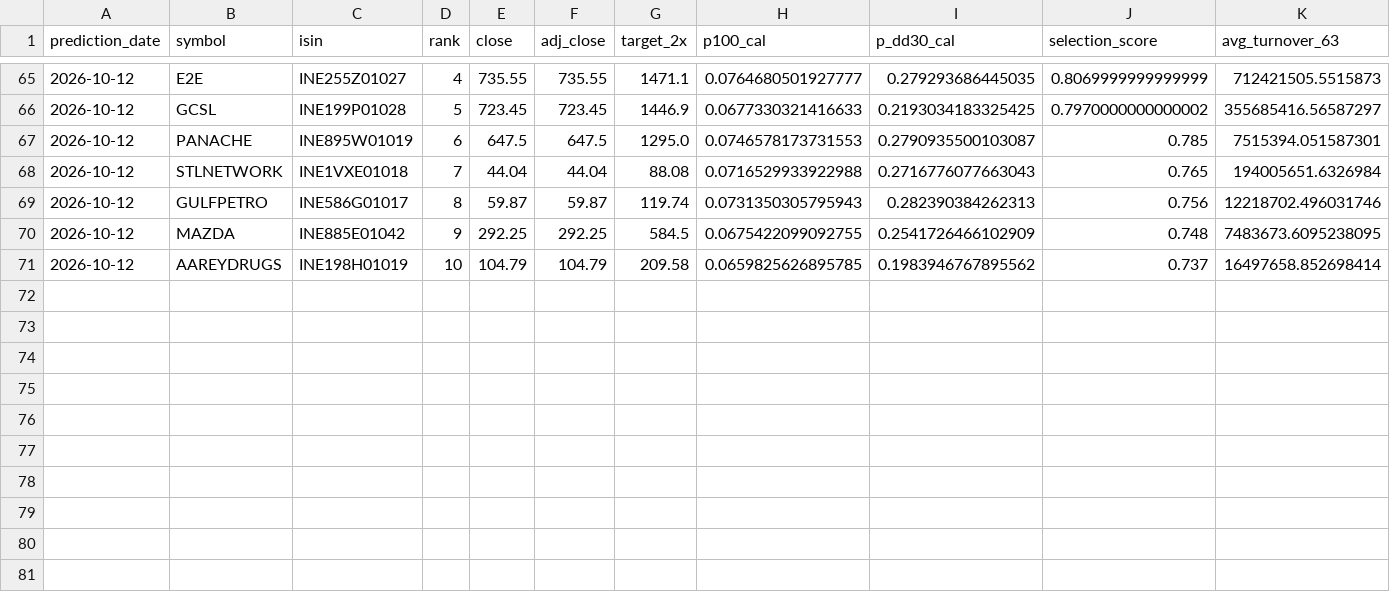
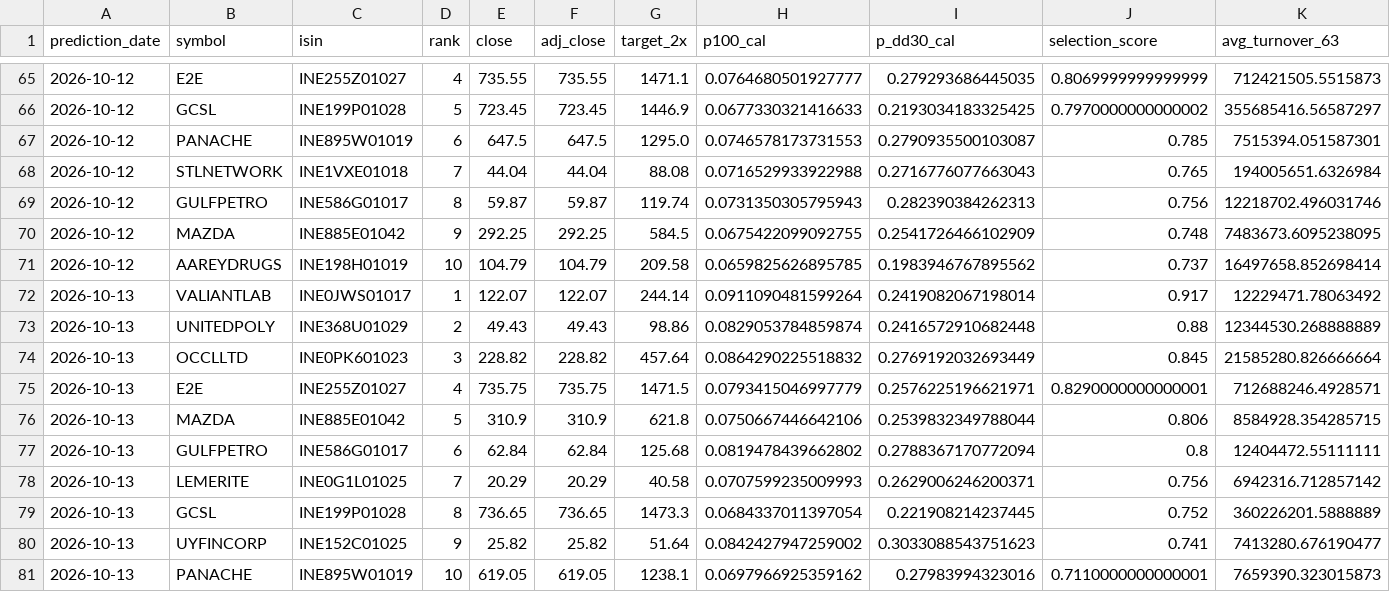
Before and after one commit to ayushverma1988/v9-multibagger-calibration, a CSV file: published_v10_production_monitor/prediction_ledger.csv, drawn as a sheet; only a part is shown, gaps mark what is left out; rows hold the shown columns only; the diff names each change by its address in the sheet, - before the commit and + after, or states it on an @@ line.

```diff
--- a/published_v10_production_monitor/prediction_ledger.csv
+++ b/published_v10_production_monitor/prediction_ledger.csv
+row 72: 2026-10-13 | VALIANTLAB | INE0JWS01017 | 1 | 122.07 | 122.07 | 244.14 | 0.0911090481599264 | 0.2419082067198014 | 0.917 | 12229471.78063492
+row 73: 2026-10-13 | UNITEDPOLY | INE368U01029 | 2 | 49.43 | 49.43 | 98.86 | 0.0829053784859874 | 0.2416572910682448 | 0.88 | 12344530.268888889
+row 74: 2026-10-13 | OCCLLTD | INE0PK601023 | 3 | 228.82 | 228.82 | 457.64 | 0.0864290225518832 | 0.2769192032693449 | 0.845 | 21585280.826666664
+row 75: 2026-10-13 | E2E | INE255Z01027 | 4 | 735.75 | 735.75 | 1471.5 | 0.0793415046997779 | 0.2576225196621971 | 0.8290000000000001 | 712688246.4928571
+row 76: 2026-10-13 | MAZDA | INE885E01042 | 5 | 310.9 | 310.9 | 621.8 | 0.0750667446642106 | 0.2539832349788044 | 0.806 | 8584928.354285715
+row 77: 2026-10-13 | GULFPETRO | INE586G01017 | 6 | 62.84 | 62.84 | 125.68 | 0.0819478439662802 | 0.2788367170772094 | 0.8 | 12404472.55111111
+row 78: 2026-10-13 | LEMERITE | INE0G1L01025 | 7 | 20.29 | 20.29 | 40.58 | 0.0707599235009993 | 0.2629006246200371 | 0.756 | 6942316.712857142
+row 79: 2026-10-13 | GCSL | INE199P01028 | 8 | 736.65 | 736.65 | 1473.3 | 0.0684337011397054 | 0.221908214237445 | 0.752 | 360226201.5888889
+row 80: 2026-10-13 | UYFINCORP | INE152C01025 | 9 | 25.82 | 25.82 | 51.64 | 0.0842427947259002 | 0.3033088543751623 | 0.741 | 7413280.676190477
+row 81: 2026-10-13 | PANACHE | INE895W01019 | 10 | 619.05 | 619.05 | 1238.1 | 0.0697966925359162 | 0.27983994323016 | 0.7110000000000001 | 7659390.323015873
```
Also changed, not shown: published_v10_production_monitor/current_universe_frozen_selector.csv, published_v10_production_monitor/latest_top10.csv, 7 other files.
